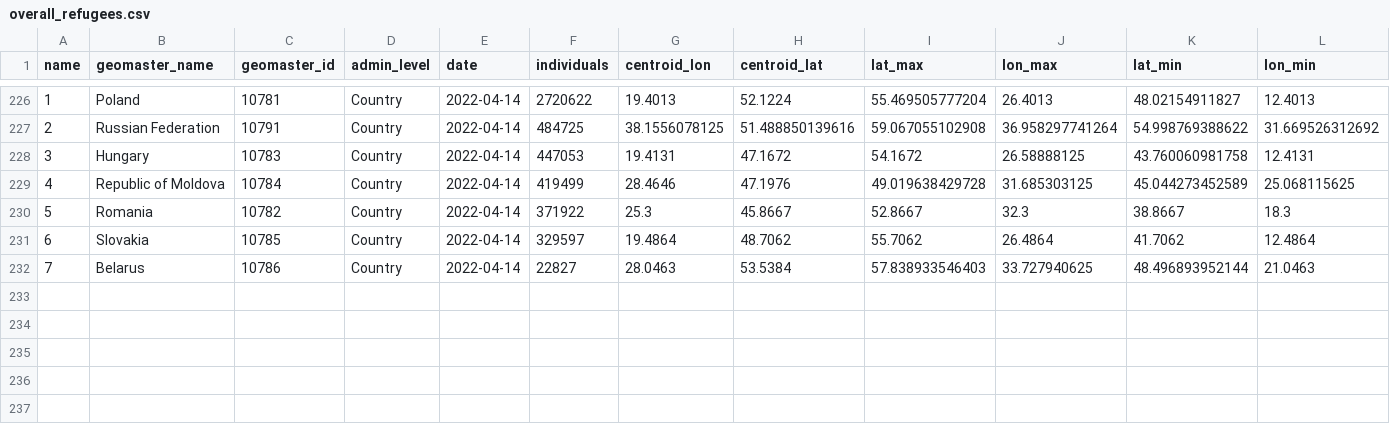
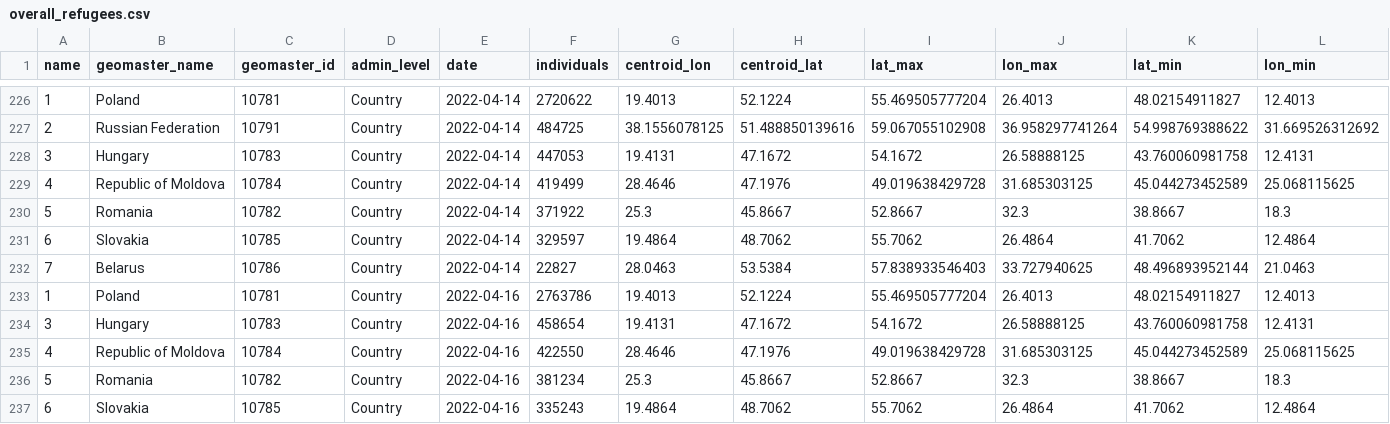
Before and after one commit to AbdoulMa/Automating-Web-Scraping, a CSV file: data/overall_refugees.csv, drawn as a sheet; only a part is shown, gaps mark what is left out; rows hold the shown columns only; the diff names each change by its address in the sheet, - before the commit and + after, or states it on an @@ line.

Commit message:
New refugees data added - updating processed!

```diff
--- a/data/overall_refugees.csv
+++ b/data/overall_refugees.csv
+row 233: 1 | Poland | 10781 | Country | 2022-04-16 | 2763786 | 19.4013 | 52.1224 | 55.469505777204 | 26.4013 | 48.02154911827 | 12.4013
+row 234: 3 | Hungary | 10783 | Country | 2022-04-16 | 458654 | 19.4131 | 47.1672 | 54.1672 | 26.58888125 | 43.760060981758 | 12.4131
+row 235: 4 | Republic of Moldova | 10784 | Country | 2022-04-16 | 422550 | 28.4646 | 47.1976 | 49.019638429728 | 31.685303125 | 45.044273452589 | 25.068115625
+row 236: 5 | Romania | 10782 | Country | 2022-04-16 | 381234 | 25.3 | 45.8667 | 52.8667 | 32.3 | 38.8667 | 18.3
+row 237: 6 | Slovakia | 10785 | Country | 2022-04-16 | 335243 | 19.4864 | 48.7062 | 55.7062 | 26.4864 | 41.7062 | 12.4864
```
Also changed, not shown: 1 other file.
